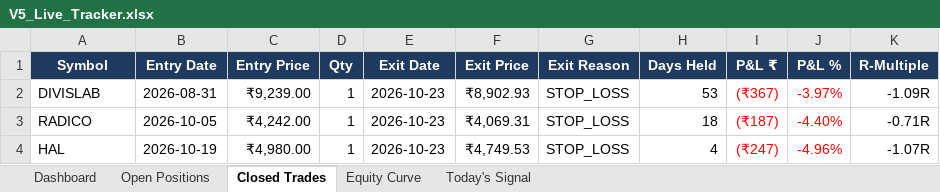
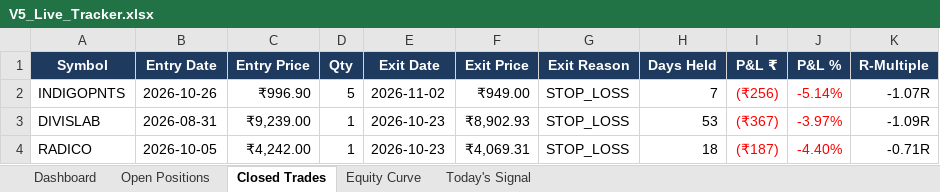
Before and after one commit to shubhamkrpal3-web/v5-stockpicker, an Excel workbook: V5_Live_Tracker.xlsx, sheet Closed Trades, drawn as a sheet; only a part is shown; the shorter side is filled out with more unchanged rows; values as stored, in another font and other column widths than the file's, no borders; conditional formats not drawn; the diff names each change by its address in the sheet, - before the commit and + after, or states it on an @@ line.

```diff
--- a/V5_Live_Tracker.xlsx (sheet Closed Trades)
+++ b/V5_Live_Tracker.xlsx (sheet Closed Trades)
+row 2: INDIGOPNTS | 2026-10-26 | ₹996.90 | 5 | 2026-11-02 | ₹949.00 | STOP_LOSS | 7 | (₹256) | -5.14% | -1.07R
```
Also changed, not shown: sheet Today's Signal, sheet Open Positions, sheet Dashboard, sheet Equity Curve, 12 other files.
